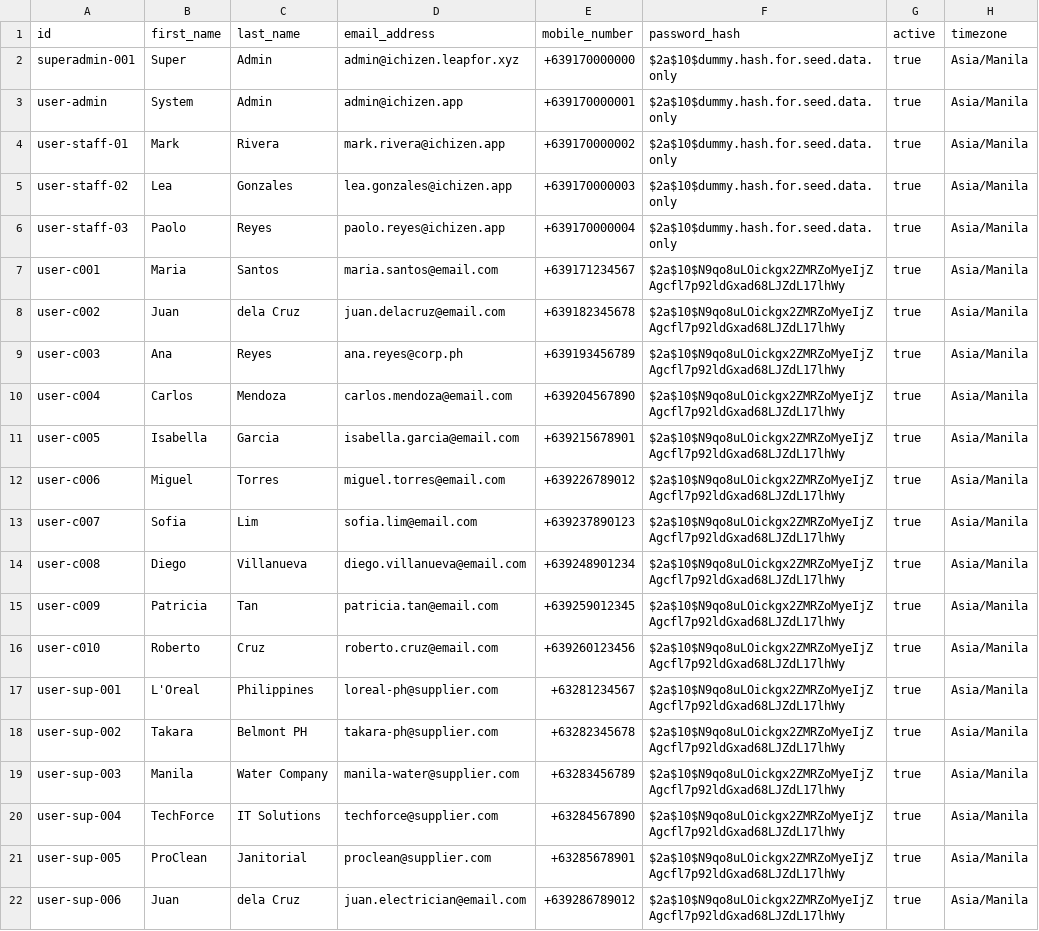
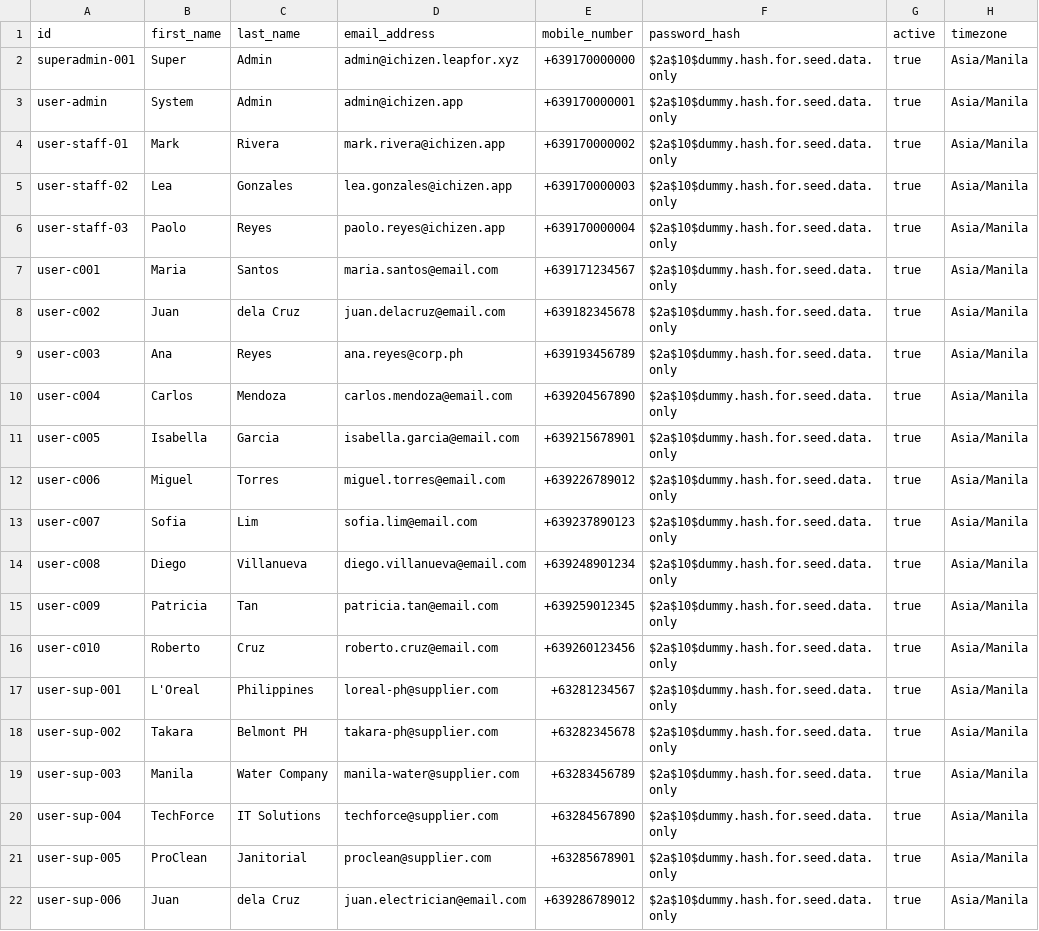
Before and after one commit to erniealice/copya, a CSV file: seeds/common/user.csv, drawn as a sheet.

```diff
--- a/seeds/common/user.csv
+++ b/seeds/common/user.csv
@@ -6,17 +6,17 @@ user-staff-02,Lea,Gonzales,lea.gonzales@ichizen.app,+639170000003,$2a$10$dummy.h
 user-staff-03,Paolo,Reyes,paolo.reyes@ichizen.app,+639170000004,$2a$10$dummy.hash.for.seed.data.only,true,Asia/Manila
-user-c001,Maria,Santos,maria.santos@email.com,+639171234567,$2a$10$N9qo8uLOickgx2ZMRZoMyeIjZAgcfl7p92ldGxad68LJZdL17lhWy,true,Asia/Manila
-user-c002,Juan,dela Cruz,juan.delacruz@email.com,+639182345678,$2a$10$N9qo8uLOickgx2ZMRZoMyeIjZAgcfl7p92ldGxad68LJZdL17lhWy,true,Asia/Manila
-user-c003,Ana,Reyes,ana.reyes@corp.ph,+639193456789,$2a$10$N9qo8uLOickgx2ZMRZoMyeIjZAgcfl7p92ldGxad68LJZdL17lhWy,true,Asia/Manila
-user-c004,Carlos,Mendoza,carlos.mendoza@email.com,+639204567890,$2a$10$N9qo8uLOickgx2ZMRZoMyeIjZAgcfl7p92ldGxad68LJZdL17lhWy,true,Asia/Manila
-user-c005,Isabella,Garcia,isabella.garcia@email.com,+639215678901,$2a$10$N9qo8uLOickgx2ZMRZoMyeIjZAgcfl7p92ldGxad68LJZdL17lhWy,true,Asia/Manila
-user-c006,Miguel,Torres,miguel.torres@email.com,+639226789012,$2a$10$N9qo8uLOickgx2ZMRZoMyeIjZAgcfl7p92ldGxad68LJZdL17lhWy,true,Asia/Manila
-user-c007,Sofia,Lim,sofia.lim@email.com,+639237890123,$2a$10$N9qo8uLOickgx2ZMRZoMyeIjZAgcfl7p92ldGxad68LJZdL17lhWy,true,Asia/Manila
-user-c008,Diego,Villanueva,diego.villanueva@email.com,+639248901234,$2a$10$N9qo8uLOickgx2ZMRZoMyeIjZAgcfl7p92ldGxad68LJZdL17lhWy,true,Asia/Manila
-user-c009,Patricia,Tan,patricia.tan@email.com,+639259012345,$2a$10$N9qo8uLOickgx2ZMRZoMyeIjZAgcfl7p92ldGxad68LJZdL17lhWy,true,Asia/Manila
-user-c010,Roberto,Cruz,roberto.cruz@email.com,+639260123456,$2a$10$N9qo8uLOickgx2ZMRZoMyeIjZAgcfl7p92ldGxad68LJZdL17lhWy,true,Asia/Manila
-user-sup-001,L'Oreal,Philippines,loreal-ph@supplier.com,+63281234567,$2a$10$N9qo8uLOickgx2ZMRZoMyeIjZAgcfl7p92ldGxad68LJZdL17lhWy,true,Asia/Manila
-user-sup-002,Takara,Belmont PH,takara-ph@supplier.com,+63282345678,$2a$10$N9qo8uLOickgx2ZMRZoMyeIjZAgcfl7p92ldGxad68LJZdL17lhWy,true,Asia/Manila
-user-sup-003,Manila,Water Company,manila-water@supplier.com,+63283456789,$2a$10$N9qo8uLOickgx2ZMRZoMyeIjZAgcfl7p92ldGxad68LJZdL17lhWy,true,Asia/Manila
-user-sup-004,TechForce,IT Solutions,techforce@supplier.com,+63284567890,$2a$10$N9qo8uLOickgx2ZMRZoMyeIjZAgcfl7p92ldGxad68LJZdL17lhWy,true,Asia/Manila
-user-sup-005,ProClean,Janitorial,proclean@supplier.com,+63285678901,$2a$10$N9qo8uLOickgx2ZMRZoMyeIjZAgcfl7p92ldGxad68LJZdL17lhWy,true,Asia/Manila
-user-sup-006,Juan,dela Cruz,juan.electrician@email.com,+639286789012,$2a$10$N9qo8uLOickgx2ZMRZoMyeIjZAgcfl7p92ldGxad68LJZdL17lhWy,true,Asia/Manila
+user-c001,Maria,Santos,maria.santos@email.com,+639171234567,$2a$10$dummy.hash.for.seed.data.only,true,Asia/Manila
+user-c002,Juan,dela Cruz,juan.delacruz@email.com,+639182345678,$2a$10$dummy.hash.for.seed.data.only,true,Asia/Manila
+user-c003,Ana,Reyes,ana.reyes@corp.ph,+639193456789,$2a$10$dummy.hash.for.seed.data.only,true,Asia/Manila
+user-c004,Carlos,Mendoza,carlos.mendoza@email.com,+639204567890,$2a$10$dummy.hash.for.seed.data.only,true,Asia/Manila
+user-c005,Isabella,Garcia,isabella.garcia@email.com,+639215678901,$2a$10$dummy.hash.for.seed.data.only,true,Asia/Manila
+user-c006,Miguel,Torres,miguel.torres@email.com,+639226789012,$2a$10$dummy.hash.for.seed.data.only,true,Asia/Manila
+user-c007,Sofia,Lim,sofia.lim@email.com,+639237890123,$2a$10$dummy.hash.for.seed.data.only,true,Asia/Manila
+user-c008,Diego,Villanueva,diego.villanueva@email.com,+639248901234,$2a$10$dummy.hash.for.seed.data.only,true,Asia/Manila
+user-c009,Patricia,Tan,patricia.tan@email.com,+639259012345,$2a$10$dummy.hash.for.seed.data.only,true,Asia/Manila
+user-c010,Roberto,Cruz,roberto.cruz@email.com,+639260123456,$2a$10$dummy.hash.for.seed.data.only,true,Asia/Manila
+user-sup-001,L'Oreal,Philippines,loreal-ph@supplier.com,+63281234567,$2a$10$dummy.hash.for.seed.data.only,true,Asia/Manila
+user-sup-002,Takara,Belmont PH,takara-ph@supplier.com,+63282345678,$2a$10$dummy.hash.for.seed.data.only,true,Asia/Manila
+user-sup-003,Manila,Water Company,manila-water@supplier.com,+63283456789,$2a$10$dummy.hash.for.seed.data.only,true,Asia/Manila
+user-sup-004,TechForce,IT Solutions,techforce@supplier.com,+63284567890,$2a$10$dummy.hash.for.seed.data.only,true,Asia/Manila
+user-sup-005,ProClean,Janitorial,proclean@supplier.com,+63285678901,$2a$10$dummy.hash.for.seed.data.only,true,Asia/Manila
+user-sup-006,Juan,dela Cruz,juan.electrician@email.com,+639286789012,$2a$10$dummy.hash.for.seed.data.only,true,Asia/Manila
```
